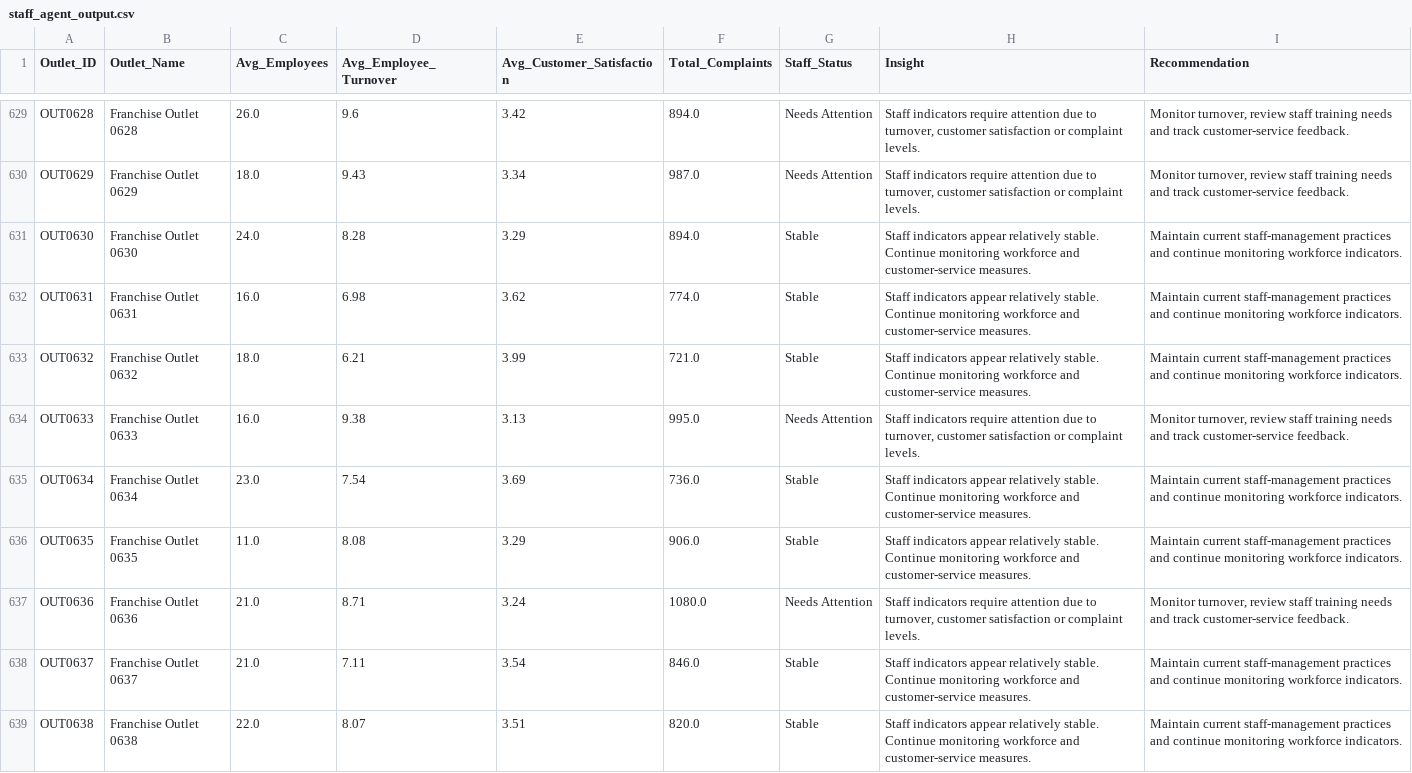
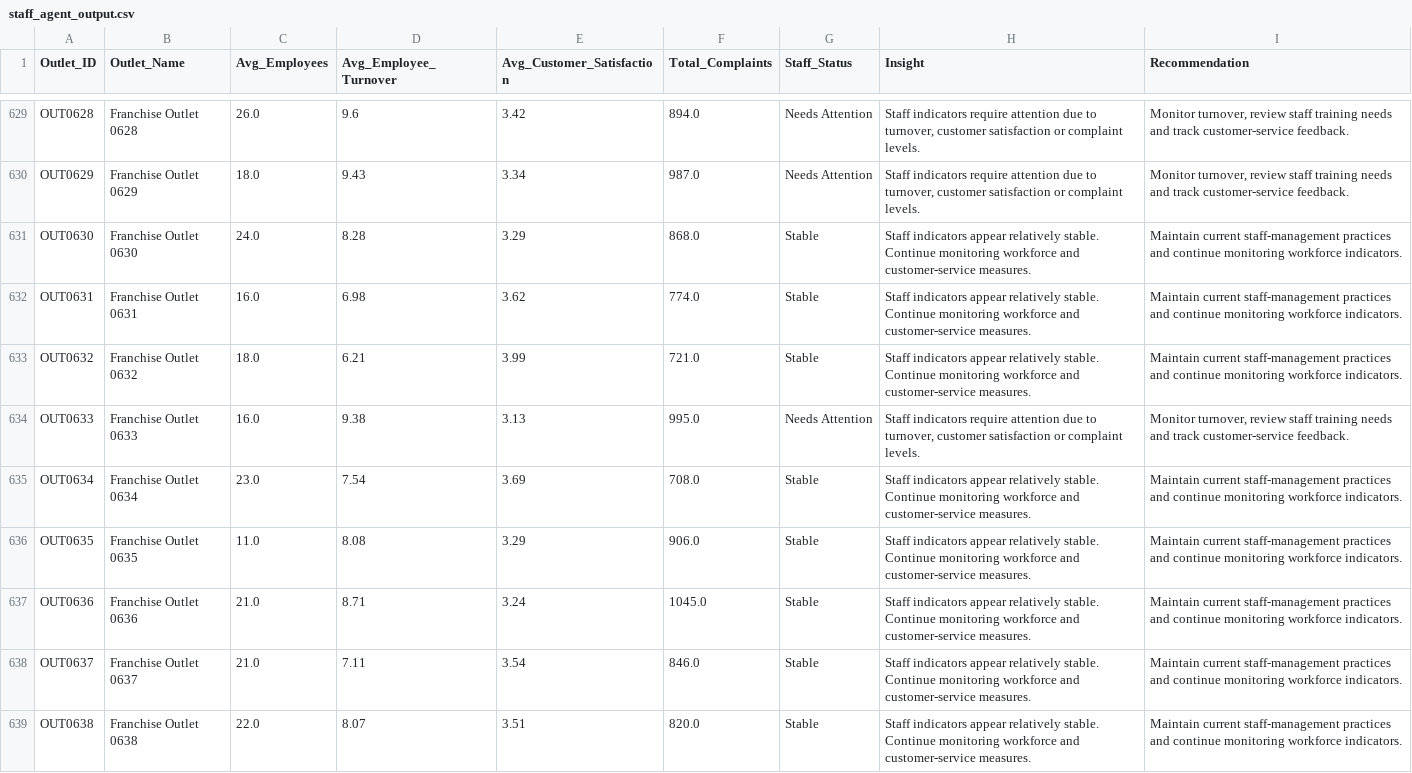
Before and after one commit to Nishanth1405-max/FranchiseOps-AI, a CSV file: staff_agent/staff_agent_output.csv, drawn as a sheet; only a part is shown, gaps mark what is left out; the diff covers the shown part only.

Commit message:
Fix duplicate monthly complaint aggregation

```diff
--- a/staff_agent/staff_agent_output.csv
+++ b/staff_agent/staff_agent_output.csv
@@ -630,3 +630,3 @@ OUT0628,Franchise Outlet 0628,26.0,9.6,3.42,894.0,Needs Attention,"Staff indicat
 OUT0629,Franchise Outlet 0629,18.0,9.43,3.34,987.0,Needs Attention,"Staff indicators require attention due to turnover, customer satisfaction or complaint levels.","Monitor turnover, review staff training needs and track customer-service feedback."
-OUT0630,Franchise Outlet 0630,24.0,8.28,3.29,894.0,Stable,Staff indicators appear relatively stable. Continue monitoring workforce and customer-service measures.,Maintain current staff-management practices and continue monitoring workforce indicators.
+OUT0630,Franchise Outlet 0630,24.0,8.28,3.29,868.0,Stable,Staff indicators appear relatively stable. Continue monitoring workforce and customer-service measures.,Maintain current staff-management practices and continue monitoring workforce indicators.
 OUT0631,Franchise Outlet 0631,16.0,6.98,3.62,774.0,Stable,Staff indicators appear relatively stable. Continue monitoring workforce and customer-service measures.,Maintain current staff-management practices and continue monitoring workforce indicators.
@@ -634,5 +634,5 @@ OUT0632,Franchise Outlet 0632,18.0,6.21,3.99,721.0,Stable,Staff indicators appea
 OUT0633,Franchise Outlet 0633,16.0,9.38,3.13,995.0,Needs Attention,"Staff indicators require attention due to turnover, customer satisfaction or complaint levels.","Monitor turnover, review staff training needs and track customer-service feedback."
-OUT0634,Franchise Outlet 0634,23.0,7.54,3.69,736.0,Stable,Staff indicators appear relatively stable. Continue monitoring workforce and customer-service measures.,Maintain current staff-management practices and continue monitoring workforce indicators.
+OUT0634,Franchise Outlet 0634,23.0,7.54,3.69,708.0,Stable,Staff indicators appear relatively stable. Continue monitoring workforce and customer-service measures.,Maintain current staff-management practices and continue monitoring workforce indicators.
 OUT0635,Franchise Outlet 0635,11.0,8.08,3.29,906.0,Stable,Staff indicators appear relatively stable. Continue monitoring workforce and customer-service measures.,Maintain current staff-management practices and continue monitoring workforce indicators.
-OUT0636,Franchise Outlet 0636,21.0,8.71,3.24,1080.0,Needs Attention,"Staff indicators require attention due to turnover, customer satisfaction or complaint levels.","Monitor turnover, review staff training needs and track customer-service feedback."
+OUT0636,Franchise Outlet 0636,21.0,8.71,3.24,1045.0,Stable,Staff indicators appear relatively stable. Continue monitoring workforce and customer-service measures.,Maintain current staff-management practices and continue monitoring workforce indicators.
 OUT0637,Franchise Outlet 0637,21.0,7.11,3.54,846.0,Stable,Staff indicators appear relatively stable. Continue monitoring workforce and customer-service measures.,Maintain current staff-management practices and continue monitoring workforce indicators.
```
Also changed, not shown: 124 edited cells elsewhere in this file, staff_agent/workforce_monthly_summary.csv, 1 other file.
